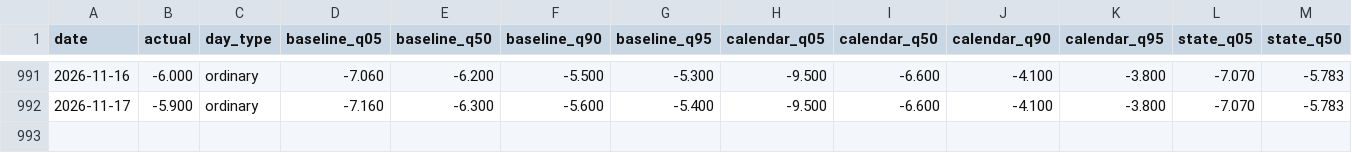
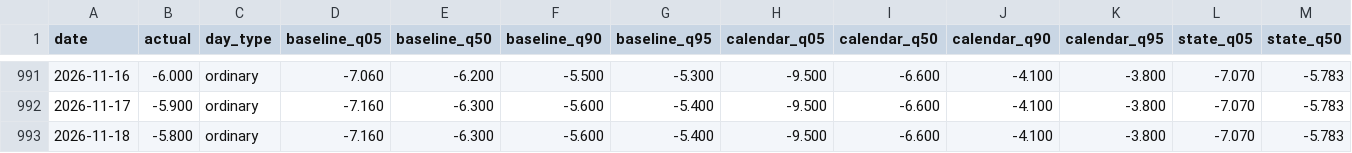
Before and after one commit to Li52utm/price-of-collateral, a CSV file: results/forecast/test_predictions_EUR.csv, drawn as a sheet; only a part is shown, gaps mark what is left out; rows hold the shown columns only; the diff names each change by its address in the sheet, - before the commit and + after, or states it on an @@ line.

```diff
--- a/results/forecast/test_predictions_EUR.csv
+++ b/results/forecast/test_predictions_EUR.csv
+row 993: 2026-11-18 | -5.800 | ordinary | -7.160 | -6.300 | -5.600 | -5.400 | -9.500 | -6.600 | -4.100 | -3.800 | -7.070 | -5.783
```
Also changed, not shown: results/desk/autonomous_weekly_USD.csv, results/forecast/test_predictions_JPY.csv, 47 other files.
